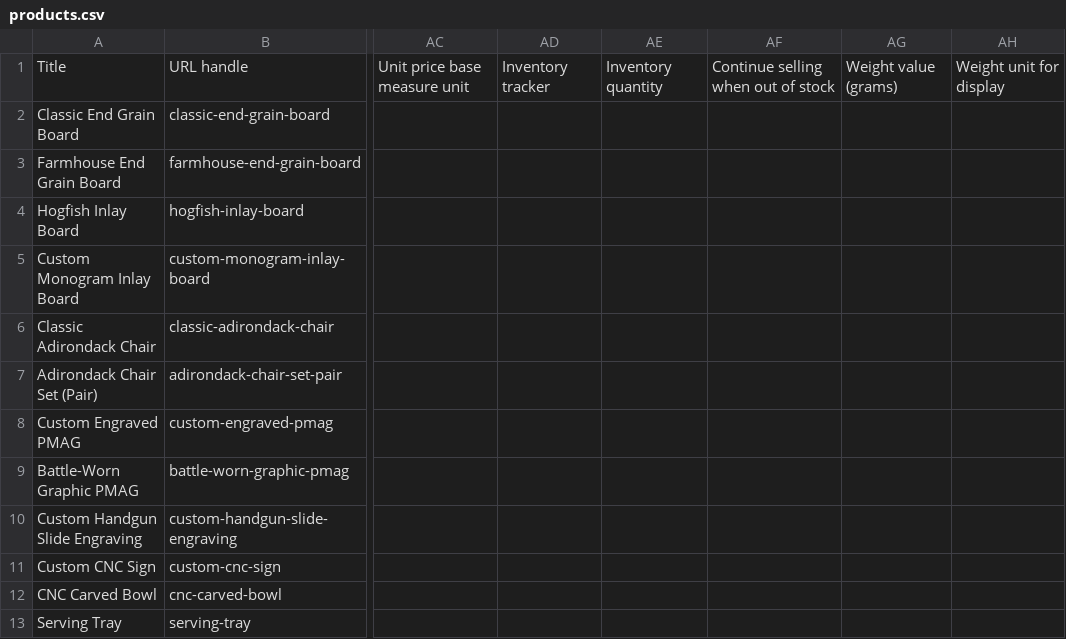
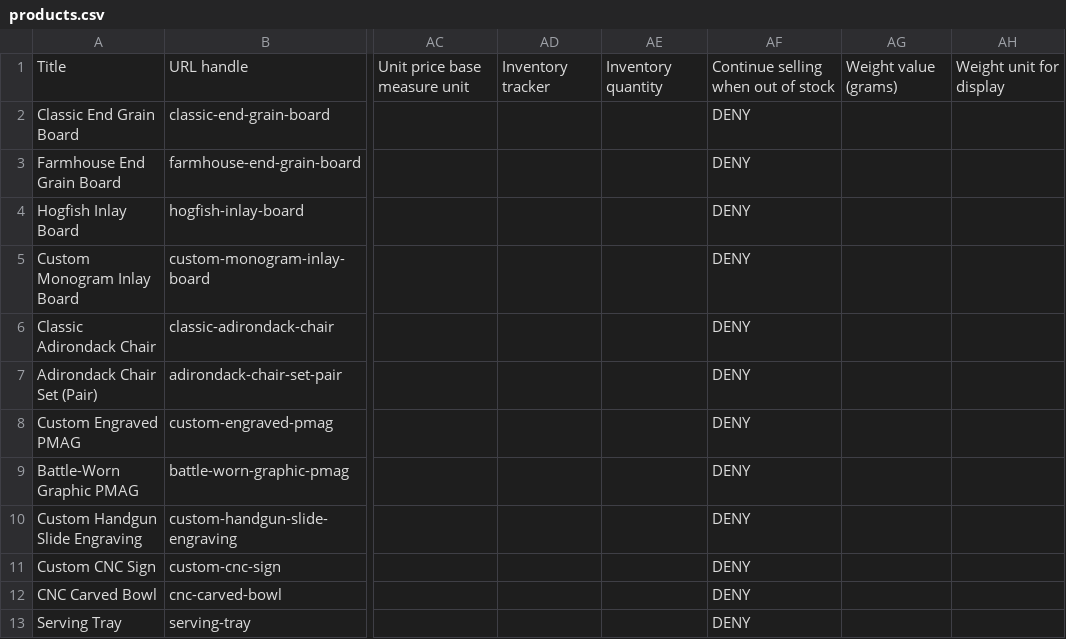
Before and after one commit to Billabongodysee/my-page, a CSV file: data/products.csv, drawn as a sheet; only a part is shown, gaps mark what is left out; the diff names each change by its address in the sheet, - before the commit and + after, or states it on an @@ line.

```diff
--- a/data/products.csv
+++ b/data/products.csv
-AF2:AF13: (empty)
+AF2:AF13: DENY
```
